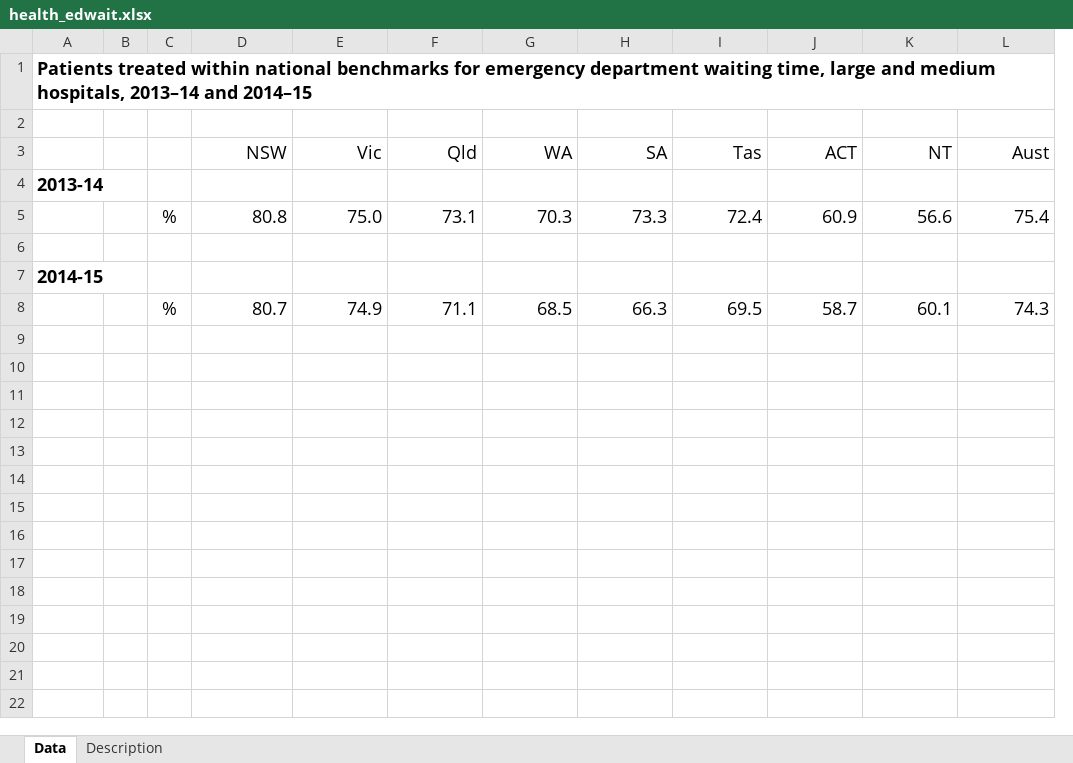
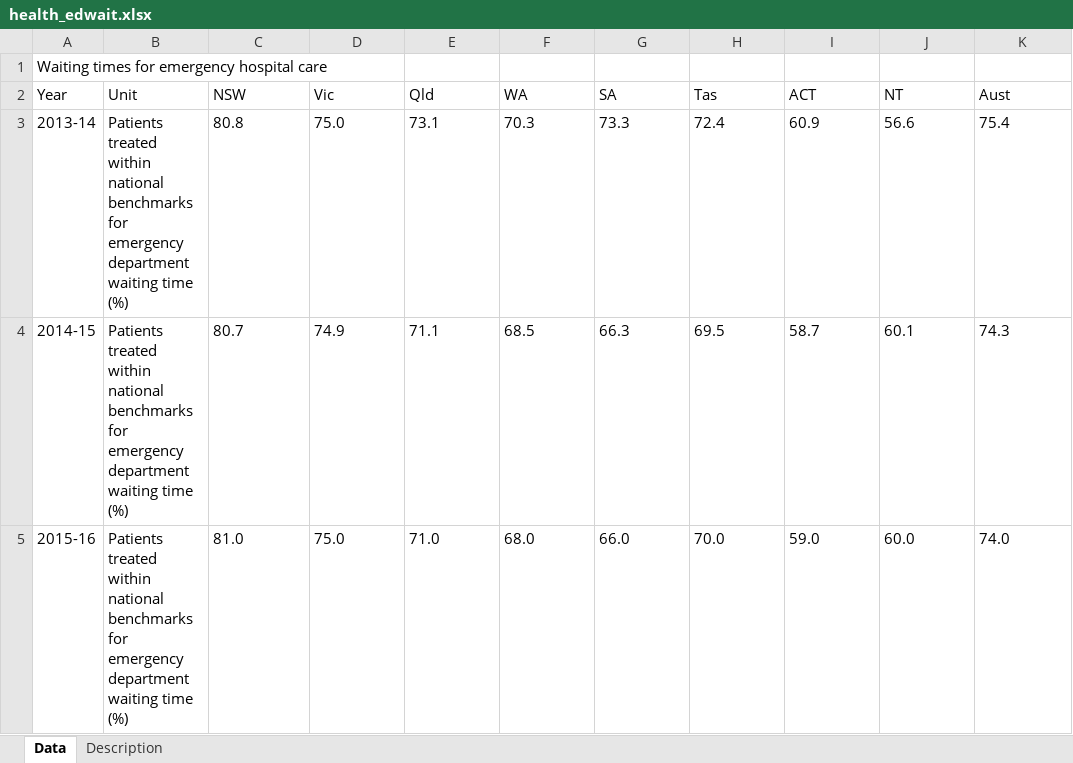
Before and after one commit to NICTA/openboard, an Excel workbook: dashboard_loader/health_edwait_uploader/health_edwait.xlsx, sheet Data, drawn as a sheet; values as stored, in another font and other column widths than the file's, no borders; removed rows and columns are numbered as before the commit, all else as after; the diff names each change by its address in the sheet, - before the commit and + after, or states it on an @@ line.

Commit message:
Update ED wait-time widget

```diff
--- a/dashboard_loader/health_edwait_uploader/health_edwait.xlsx (sheet Data)
+++ b/dashboard_loader/health_edwait_uploader/health_edwait.xlsx (sheet Data)
-column B, empty
-column C, row 5: %; row 8: %
+column B (Unit), rows 3-4: Patients treated within national benchmarks for emergency department waiting time (%) | Patients treated within national benchmarks for emergency department waiting time (%)
-A1 (Year): Patients treated within national benchmarks for emergency department waiting time, large and medium hospitals, 2013–14 and 2014–15
+A1 (Year): Waiting times for emergency hospital care
@@ A1 text size: smaller, bold: on → off @@
-A1:L1 merged
-row 2: (empty)
-A2: (empty)
+A2: Year
@@ C2:K2 text size: smaller, alignment: right → left @@
-row 4: 2013-14
-A3 (Year): (empty)
+A3 (Year): 2013-14
@@ C3:K3 text size: smaller, alignment: right → left @@
-row 6: (empty)
-row 7: 2014-15
-A4 (Year): (empty)
+A4 (Year): 2014-15
@@ C4:K4 text size: smaller, alignment: right → left @@
+row 5: 2015-16 | Patients treated within national benchmarks for emergency department waiting time (%) | 81.0 | 75.0 | 71.0 | 68.0 | 66.0 | 70.0 | 59.0 | 60.0 | 74.0
```
Also changed, not shown: sheet Description, 5 other files.
